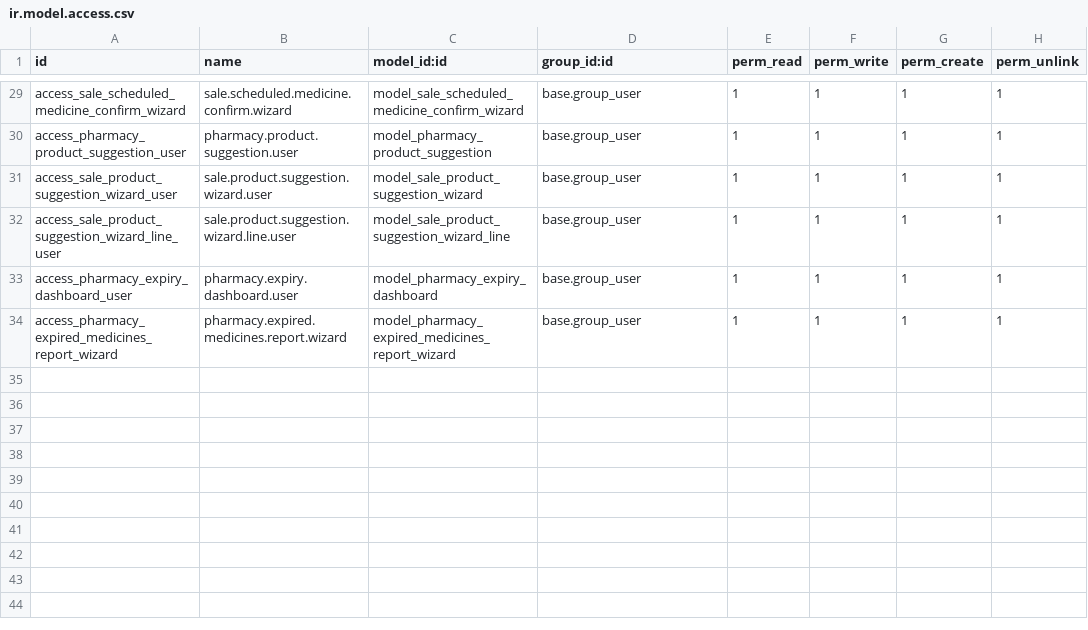
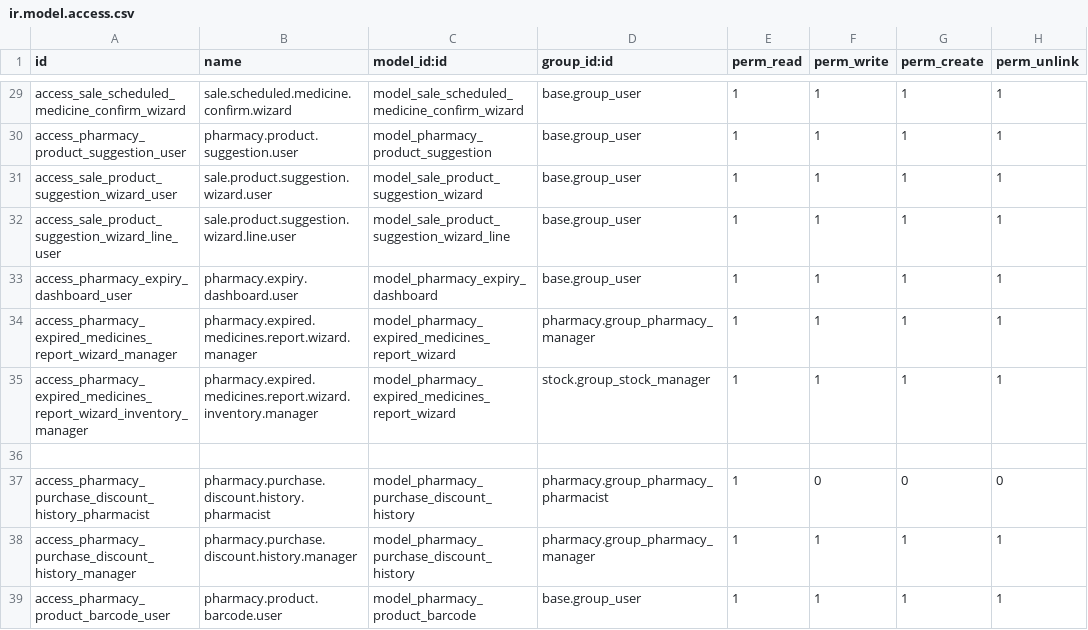
Before and after one commit to 2hmedraafat/Al-Shifaa-Pharmacy, a CSV file: security/ir.model.access.csv, drawn as a sheet; only a part is shown, gaps mark what is left out.

```diff
--- a/security/ir.model.access.csv
+++ b/security/ir.model.access.csv
@@ -33,2 +33,7 @@ access_sale_product_suggestion_wizard_line_user,sale.product.suggestion.wizard.l
 access_pharmacy_expiry_dashboard_user,pharmacy.expiry.dashboard.user,model_pharmacy_expiry_dashboard,base.group_user,1,1,1,1
-access_pharmacy_expired_medicines_report_wizard,pharmacy.expired.medicines.report.wizard,model_pharmacy_expired_medicines_report_wizard,base.group_user,1,1,1,1
+access_pharmacy_expired_medicines_report_wizard_manager,pharmacy.expired.medicines.report.wizard.manager,model_pharmacy_expired_medicines_report_wizard,pharmacy.group_pharmacy_manager,1,1,1,1
+access_pharmacy_expired_medicines_report_wizard_inventory_manager,pharmacy.expired.medicines.report.wizard.inventory.manager,model_pharmacy_expired_medicines_report_wizard,stock.group_stock_manager,1,1,1,1
+
+access_pharmacy_purchase_discount_history_pharmacist,pharmacy.purchase.discount.history.pharmacist,model_pharmacy_purchase_discount_history,pharmacy.group_pharmacy_pharmacist,1,0,0,0
+access_pharmacy_purchase_discount_history_manager,pharmacy.purchase.discount.history.manager,model_pharmacy_purchase_discount_history,pharmacy.group_pharmacy_manager,1,1,1,1
+access_pharmacy_product_barcode_user,pharmacy.product.barcode.user,model_pharmacy_product_barcode,base.group_user,1,1,1,1
```
Also changed, not shown: 34 other files.
